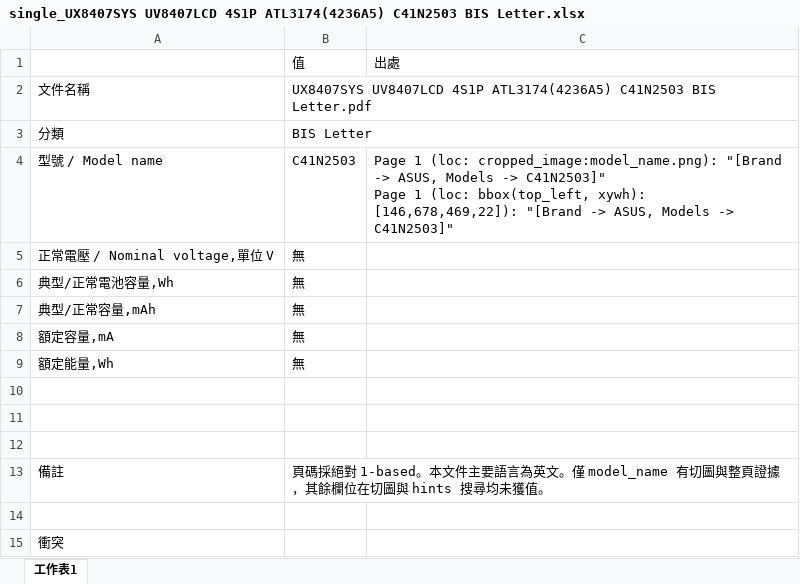
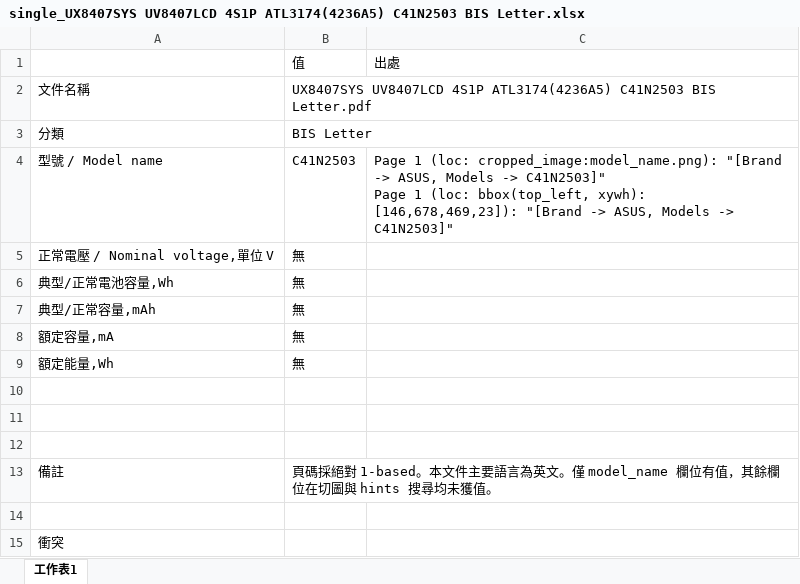
Before and after one commit to clifftseng/AsusLabelGUI, an Excel workbook: output/excel/single_UX8407SYS UV8407LCD 4S1P ATL3174(4236A5) C41N2503 BIS Letter.xlsx, sheet 工作表1, drawn as a sheet; values as stored, in another font and other column widths than the file's, no borders; the diff names each change by its address in the sheet, - before the commit and + after, or states it on an @@ line.

```diff
--- a/output/excel/single_UX8407SYS UV8407LCD 4S1P ATL3174(4236A5) C41N2503 BIS Letter.xlsx (sheet 工作表1)
+++ b/output/excel/single_UX8407SYS UV8407LCD 4S1P ATL3174(4236A5) C41N2503 BIS Letter.xlsx (sheet 工作表1)
-C4: …bbox(top_left, xywh): [146,678,469,22]): "[Brand ->…
+C4: …bbox(top_left, xywh): [146,678,469,23]): "[Brand ->…
-B13: …。僅 model_name 有切圖與整頁證據，其餘欄…
+B13: …。僅 model_name 欄位有值，其餘欄…
```
Also changed, not shown: output/excel/single_120QAN07H-3 (UX8407_906QA416H)_20250729.xlsx, 6 other files.
